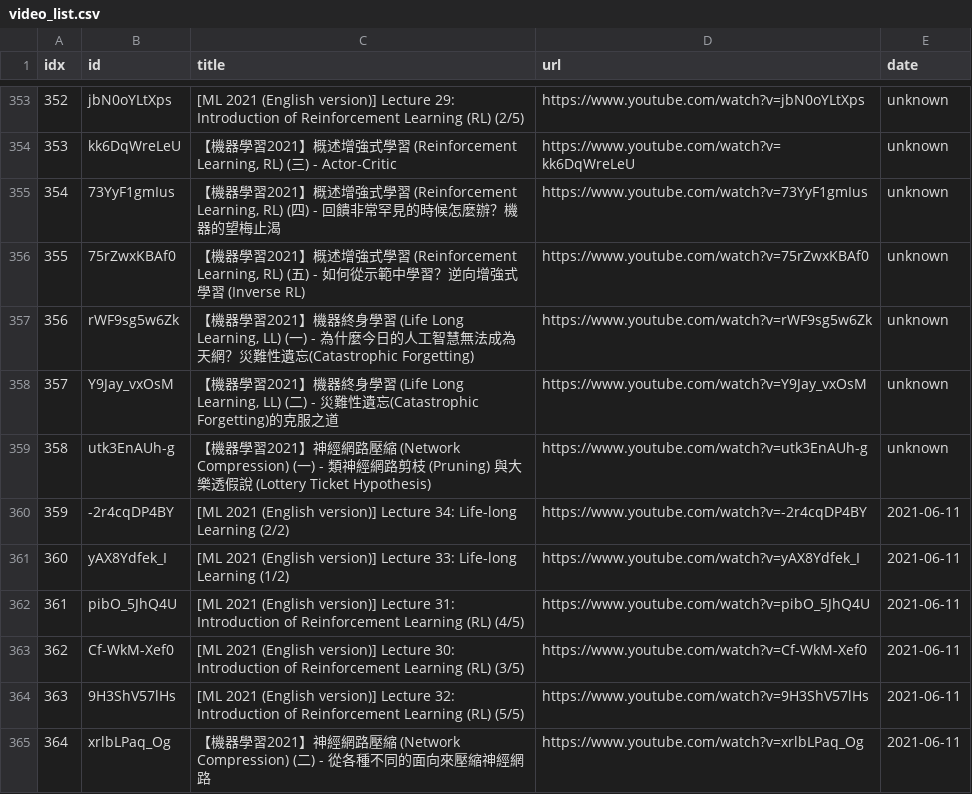
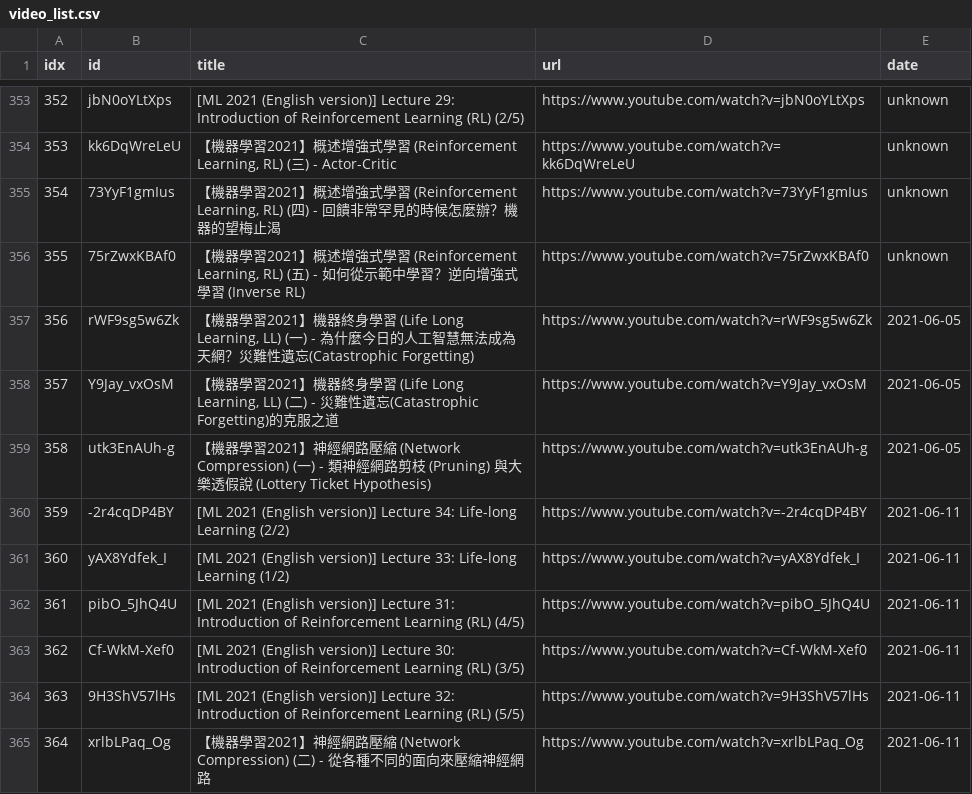
Before and after one commit to sumsjp/YTLee, a CSV file: src/video_list.csv, drawn as a sheet; only a part is shown, gaps mark what is left out.

```diff
--- a/src/video_list.csv
+++ b/src/video_list.csv
@@ -356,5 +356,5 @@ idx,id,title,url,date
 355,75rZwxKBAf0,"【機器學習2021】概述增強式學習 (Reinforcement Learning, RL) (五) - 如何從示範中學習？逆向增強式學習 (Inverse RL)",https://www.youtube.com/watch?v=75rZwxKBAf0,unknown
-356,rWF9sg5w6Zk,"【機器學習2021】機器終身學習 (Life Long Learning, LL) (一) - 為什麼今日的人工智慧無法成為天網？災難性遺忘(Catastrophic Forgetting)",https://www.youtube.com/watch?v=rWF9sg5w6Zk,unknown
-357,Y9Jay_vxOsM,"【機器學習2021】機器終身學習 (Life Long Learning, LL) (二) - 災難性遺忘(Catastrophic Forgetting)的克服之道",https://www.youtube.com/watch?v=Y9Jay_vxOsM,unknown
-358,utk3EnAUh-g,【機器學習2021】神經網路壓縮 (Network Compression) (一) - 類神經網路剪枝 (Pruning) 與大樂透假說 (Lottery Ticket Hypothesis),https://www.youtube.com/watch?v=utk3EnAUh-g,unknown
+356,rWF9sg5w6Zk,"【機器學習2021】機器終身學習 (Life Long Learning, LL) (一) - 為什麼今日的人工智慧無法成為天網？災難性遺忘(Catastrophic Forgetting)",https://www.youtube.com/watch?v=rWF9sg5w6Zk,2021-06-05
+357,Y9Jay_vxOsM,"【機器學習2021】機器終身學習 (Life Long Learning, LL) (二) - 災難性遺忘(Catastrophic Forgetting)的克服之道",https://www.youtube.com/watch?v=Y9Jay_vxOsM,2021-06-05
+358,utk3EnAUh-g,【機器學習2021】神經網路壓縮 (Network Compression) (一) - 類神經網路剪枝 (Pruning) 與大樂透假說 (Lottery Ticket Hypothesis),https://www.youtube.com/watch?v=utk3EnAUh-g,2021-06-05
 359,-2r4cqDP4BY,[ML 2021 (English version)] Lecture 34: Life-long Learning (2/2),https://www.youtube.com/watch?v=-2r4cqDP4BY,2021-06-11
```
Also changed, not shown: 15 other files.
